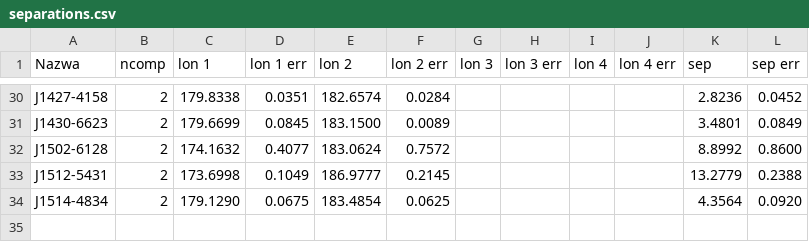
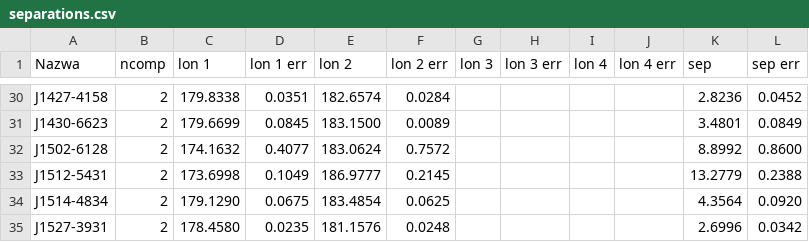
Before and after one commit to aszary/spats, a CSV file: input/separations.csv, drawn as a sheet; only a part is shown, gaps mark what is left out; the diff names each change by its address in the sheet, - before the commit and + after, or states it on an @@ line.

Commit message:
separations: J1527-3931 (agent review, all 14 pulses kept)

```diff
--- a/input/separations.csv
+++ b/input/separations.csv
+row 35: J1527-3931 | 2 | 178.4580 | 0.0235 | 181.1576 | 0.0248 |  |  |  |  | 2.6996 | 0.0342
```
